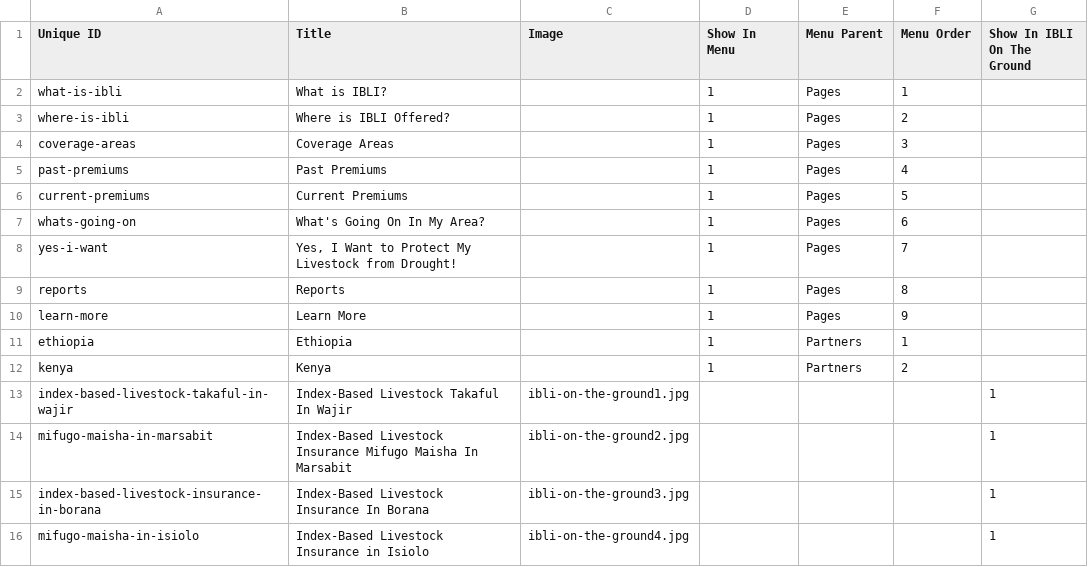
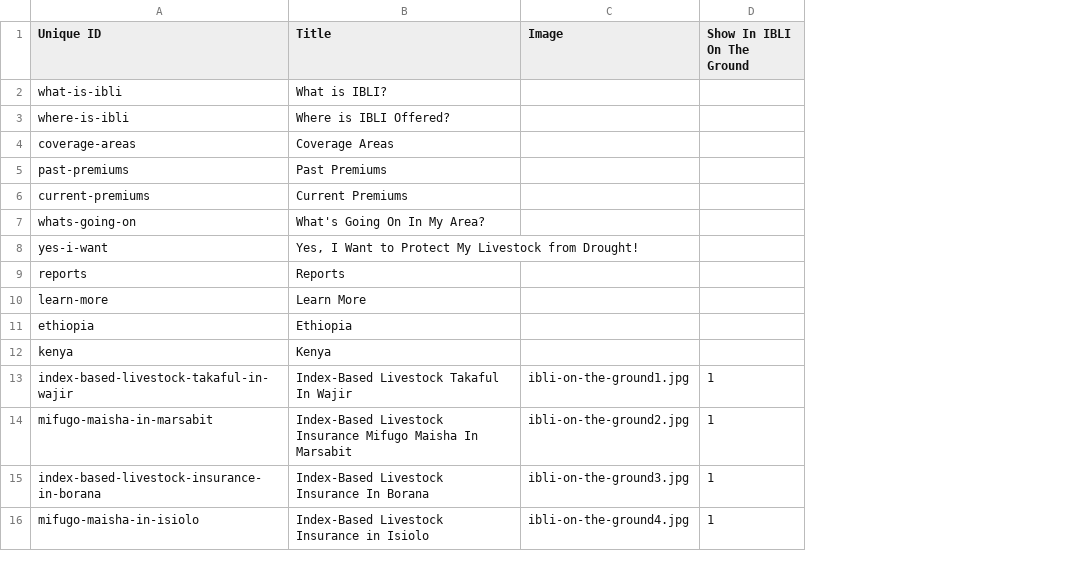
Before and after one commit to Gizra/IBLI, a CSV file: ibli/modules/custom/ibli_migrate/csv/node/page.csv, drawn as a sheet; the diff names each change by its address in the sheet, - before the commit and + after, or states it on an @@ line.

Commit message:
#155:  Updating main menu

```diff
--- a/ibli/modules/custom/ibli_migrate/csv/node/page.csv
+++ b/ibli/modules/custom/ibli_migrate/csv/node/page.csv
-column D (Show In Menu), rows 2-12: all 1
-column E (Menu Parent), rows 2-12: Pages | Pages | Pages | Pages | Pages | Pages | Pages | Pages | Pages | Partners | Partners
-column F (Menu Order), rows 2-12: 1 | 2 | 3 | 4 | 5 | 6 | 7 | 8 | 9 | 1 | 2
```
Also changed, not shown: 3 other files.
